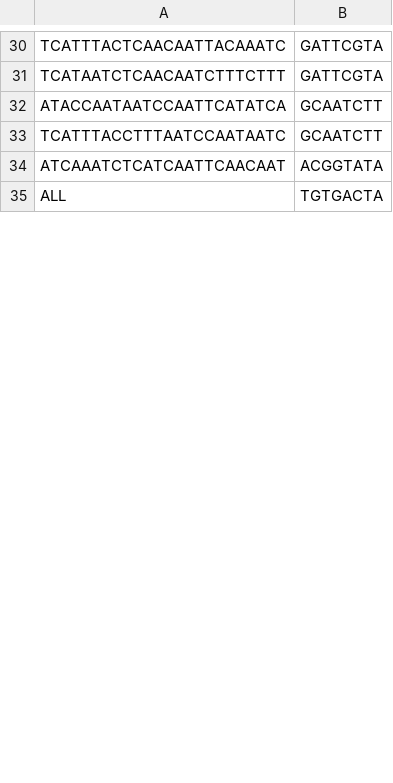
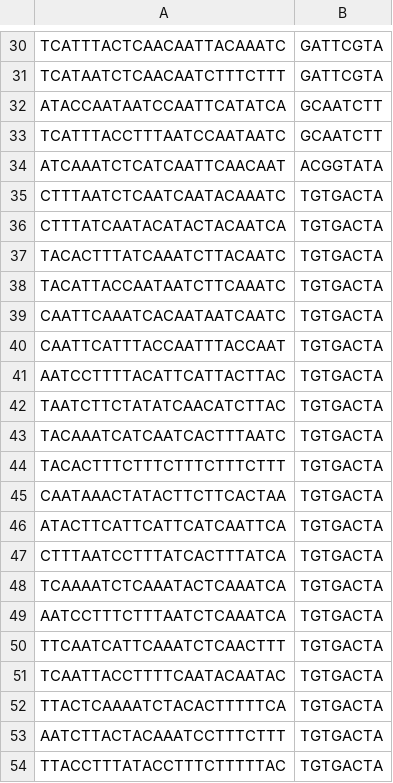
Before and after one commit to hbc/mcallister-barcodes, a CSV file: metadata/expected-pairs.csv, drawn as a sheet; only a part is shown, gaps mark what is left out; the diff covers the shown part only.

```diff
--- a/metadata/expected-pairs.csv
+++ b/metadata/expected-pairs.csv
@@ -34,2 +34,21 @@ TCATTTACCTTTAATCCAATAATC,GCAATCTT
 ATCAAATCTCATCAATTCAACAAT,ACGGTATA
-ALL,TGTGACTA
+CTTTAATCTCAATCAATACAAATC,TGTGACTA
+CTTTATCAATACATACTACAATCA,TGTGACTA
+TACACTTTATCAAATCTTACAATC,TGTGACTA
+TACATTACCAATAATCTTCAAATC,TGTGACTA
+CAATTCAAATCACAATAATCAATC,TGTGACTA
+CAATTCATTTACCAATTTACCAAT,TGTGACTA
+AATCCTTTTACATTCATTACTTAC,TGTGACTA
+TAATCTTCTATATCAACATCTTAC,TGTGACTA
+TACAAATCATCAATCACTTTAATC,TGTGACTA
+TACACTTTCTTTCTTTCTTTCTTT,TGTGACTA
+CAATAAACTATACTTCTTCACTAA,TGTGACTA
+ATACTTCATTCATTCATCAATTCA,TGTGACTA
+CTTTAATCCTTTATCACTTTATCA,TGTGACTA
+TCAAAATCTCAAATACTCAAATCA,TGTGACTA
+AATCCTTTCTTTAATCTCAAATCA,TGTGACTA
+TTCAATCATTCAAATCTCAACTTT,TGTGACTA
+TCAATTACCTTTTCAATACAATAC,TGTGACTA
+TTACTCAAAATCTACACTTTTTCA,TGTGACTA
+AATCTTACTACAAATCCTTTCTTT,TGTGACTA
+TTACCTTTATACCTTTCTTTTTAC,TGTGACTA
```
Also changed, not shown: 77 added rows and 2 edited cells elsewhere in this file, unfiltered-barcode-index.csv, 2 other files.
